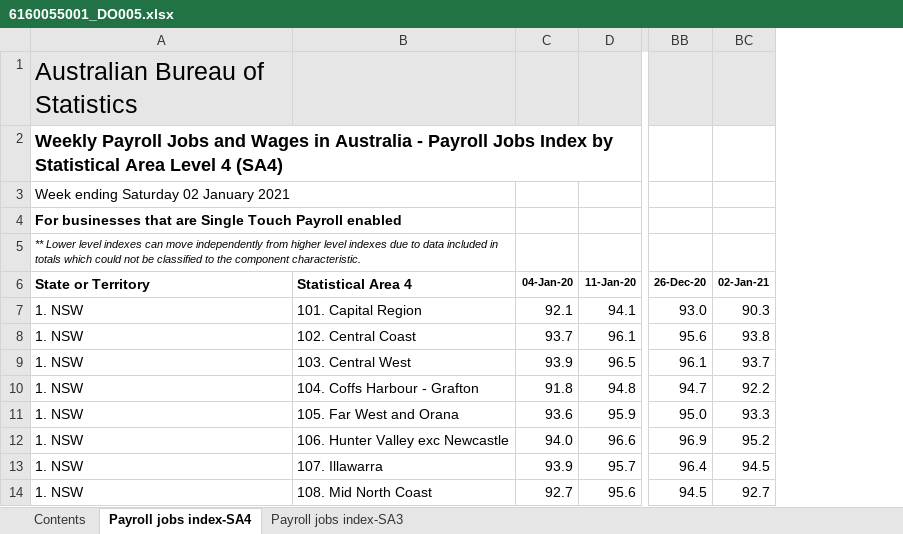
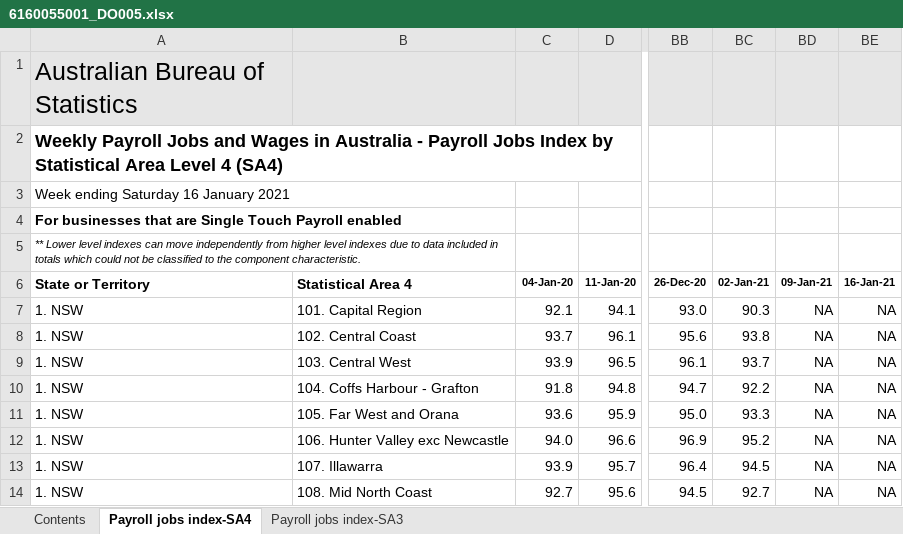
Before and after one commit to grattan/macro_dashboard_data, an Excel workbook: data-raw/abs/payrolls/6160055001_DO005.xlsx, sheet Payroll jobs index-SA4, drawn as a sheet; only a part is shown, gaps mark what is left out; values as stored, in another font and other column widths than the file's, no borders; charts and pictures not drawn; the diff names each change by its address in the sheet, - before the commit and + after, or states it on an @@ line.

```diff
--- a/data-raw/abs/payrolls/6160055001_DO005.xlsx (sheet Payroll jobs index-SA4)
+++ b/data-raw/abs/payrolls/6160055001_DO005.xlsx (sheet Payroll jobs index-SA4)
+column BD (09-Jan-21), rows 7-14: all NA
+column BE (16-Jan-21), rows 7-14: all NA
-A3 (State or Territory): Week ending Saturday 02 January 2021
+A3 (State or Territory): Week ending Saturday 16 January 2021
```
Also changed, not shown: sheet Payroll jobs index-SA3, sheet Contents, data-raw/abs/payrolls/6160055001_DO006.xlsx, data-raw/abs/payrolls/6160055001_DO007.xlsx, 18 other files.
